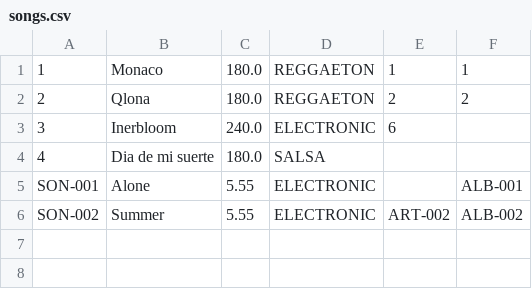
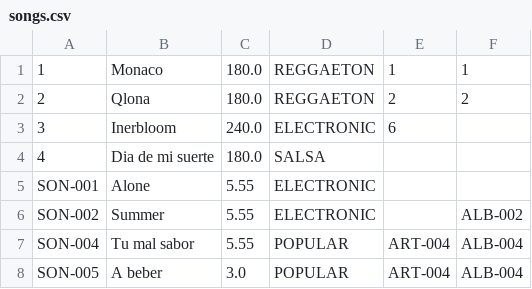
Before and after one commit to Felipe-Montes/appmusic, a CSV file: src/main/resources/data/songs.csv, drawn as a sheet.

```diff
--- a/src/main/resources/data/songs.csv
+++ b/src/main/resources/data/songs.csv
@@ -4,3 +4,5 @@
 4,Dia de mi suerte,180.0,SALSA,,
-SON-001,Alone,5.55,ELECTRONIC,,ALB-001
-SON-002,Summer,5.55,ELECTRONIC,ART-002,ALB-002
+SON-001,Alone,5.55,ELECTRONIC,,
+SON-002,Summer,5.55,ELECTRONIC,,ALB-002
+SON-004,Tu mal sabor,5.55,POPULAR,ART-004,ALB-004
+SON-005,A beber,3.0,POPULAR,ART-004,ALB-004
```
Also changed, not shown: 3 other files.
